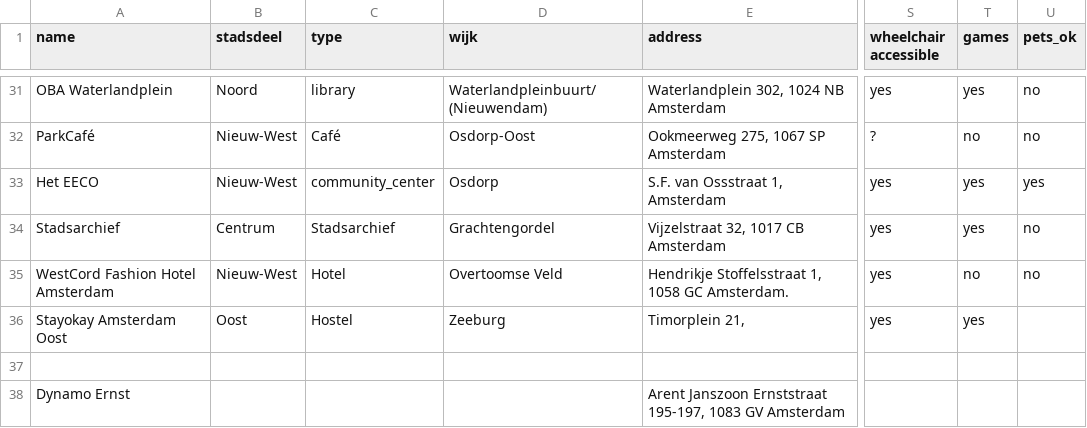
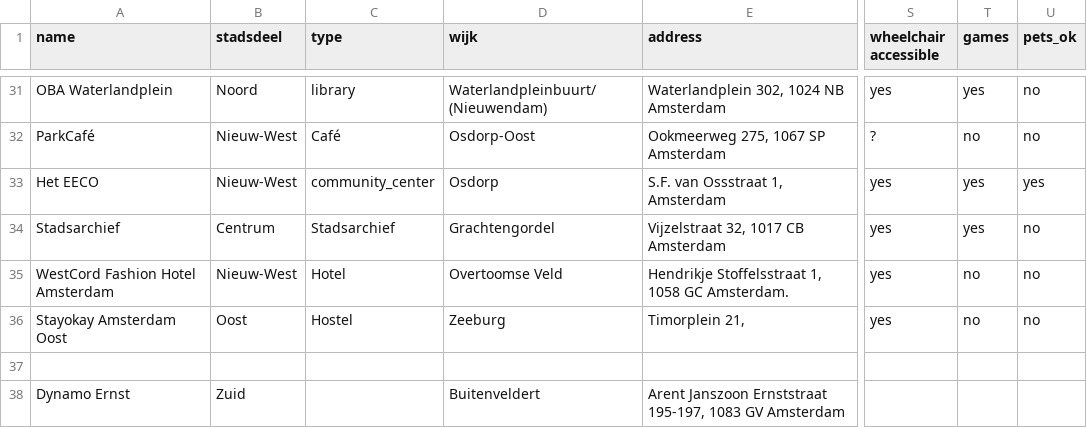
Before and after one commit to Koeltekaart/koeltekaart-amsterdam, a CSV file: data/locations.csv, drawn as a sheet; only a part is shown, gaps mark what is left out; the diff names each change by its address in the sheet, - before the commit and + after, or states it on an @@ line.

```diff
--- a/data/locations.csv
+++ b/data/locations.csv
-T36 (games): yes
+T36 (games): no
-U36 (pets_ok): (empty)
+U36 (pets_ok): no
-B38 (stadsdeel): (empty)
+B38 (stadsdeel): Zuid
-D38 (wijk): (empty)
+D38 (wijk): Buitenveldert
```
